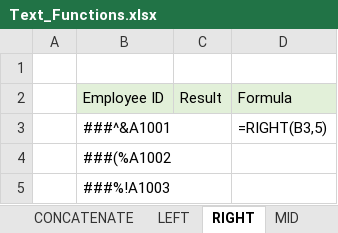
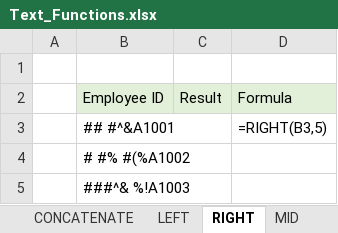
Before and after one commit to sunil-mnair/curriculum, an Excel workbook: excel/Text_Functions.xlsx, sheet RIGHT, drawn as a sheet; values as stored, in another font and other column widths than the file's, no borders; the diff names each change by its address in the sheet, - before the commit and + after, or states it on an @@ line.

```diff
--- a/excel/Text_Functions.xlsx (sheet RIGHT)
+++ b/excel/Text_Functions.xlsx (sheet RIGHT)
-B3: ###^&A1001
+B3: ## #^&A1001
-B4: ###(%A1002
+B4: # #% #(%A1002
-B5: ###%!A1003
+B5: ###^& %!A1003
```
Also changed, not shown: sheet CASE, sheet SEARCH - WILDCARD, sheet MID, sheet LEFT, sheet SUBSTITUTE, sheet EXACT.
